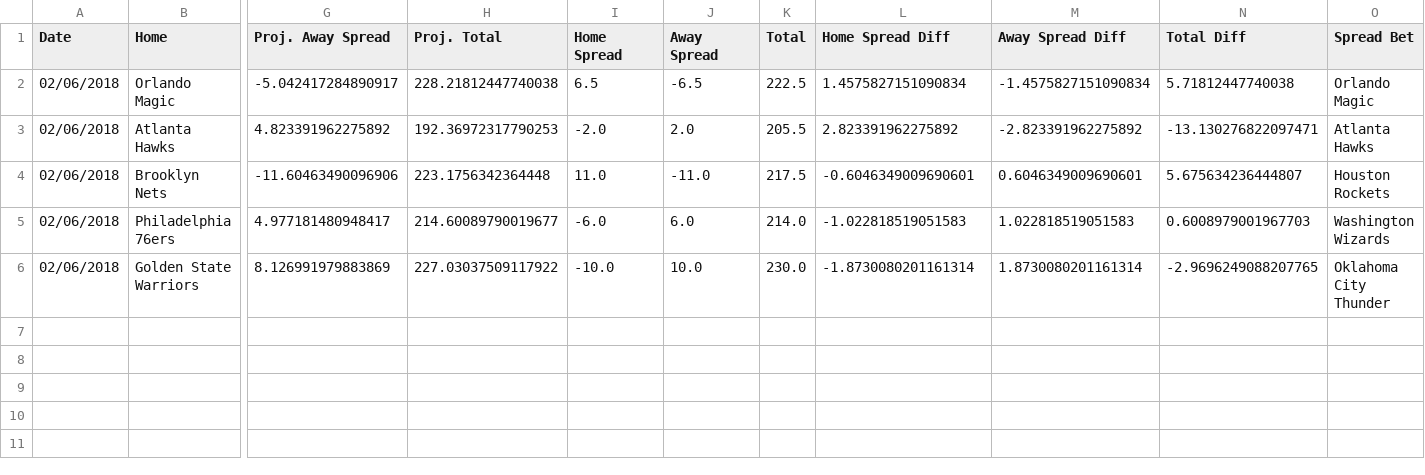
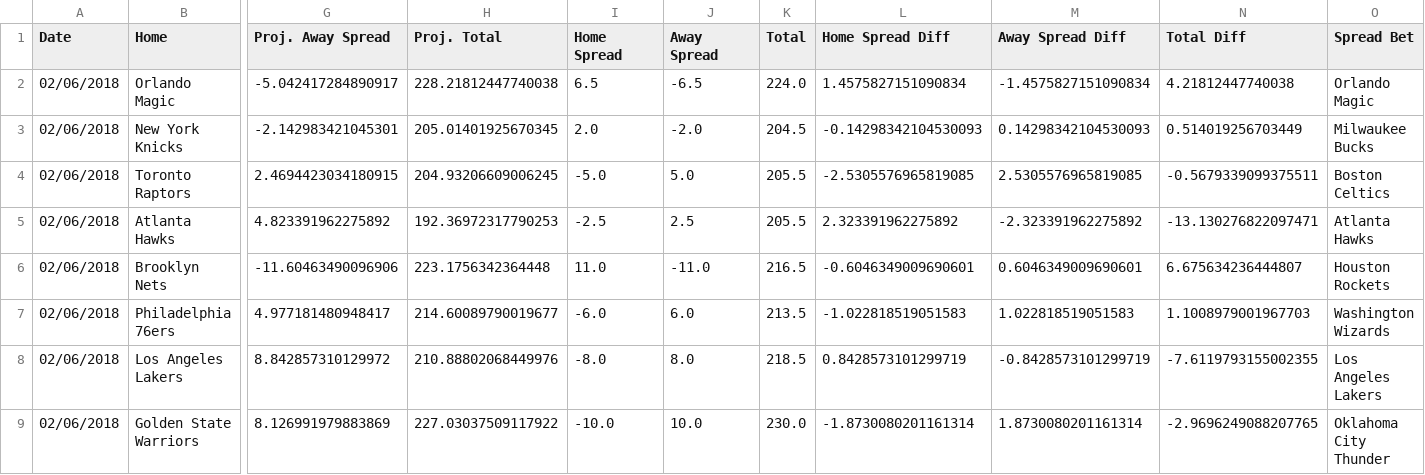
Before and after one commit to RyanOhara/SAM, a CSV file: todays_projections.csv, drawn as a sheet; only a part is shown, gaps mark what is left out; addresses are those after the commit; rows hold the shown columns only; the diff names each change by its address in the sheet, - before the commit and + after, or states it on an @@ line.

Commit message:
todays projections, team and player updates

```diff
--- a/todays_projections.csv
+++ b/todays_projections.csv
-K2 (Total): 222.5
+K2 (Total): 224.0
-N2 (Total Diff): 5.71812447740038
+N2 (Total Diff): 4.21812447740038
+row 3: 02/06/2018 | New York Knicks | -2.142983421045301 | 205.01401925670345 | 2.0 | -2.0 | 204.5 | -0.14298342104530093 | 0.14298342104530093 | 0.514019256703449 | Milwaukee Bucks
+row 4: 02/06/2018 | Toronto Raptors | 2.4694423034180915 | 204.93206609006245 | -5.0 | 5.0 | 205.5 | -2.5305576965819085 | 2.5305576965819085 | -0.5679339099375511 | Boston Celtics
-I5 (Home Spread): -2.0
+I5 (Home Spread): -2.5
-J5 (Away Spread): 2.0
+J5 (Away Spread): 2.5
-L5 (Home Spread Diff): 2.823391962275892
+L5 (Home Spread Diff): 2.323391962275892
-M5 (Away Spread Diff): -2.823391962275892
+M5 (Away Spread Diff): -2.323391962275892
-K6 (Total): 217.5
+K6 (Total): 216.5
-N6 (Total Diff): 5.675634236444807
+N6 (Total Diff): 6.675634236444807
-K7 (Total): 214.0
+K7 (Total): 213.5
-N7 (Total Diff): 0.6008979001967703
+N7 (Total Diff): 1.1008979001967703
+row 8: 02/06/2018 | Los Angeles Lakers | 8.842857310129972 | 210.88802068449976 | -8.0 | 8.0 | 218.5 | 0.8428573101299719 | -0.8428573101299719 | -7.6119793155002355 | Los Angeles Lakers
```
